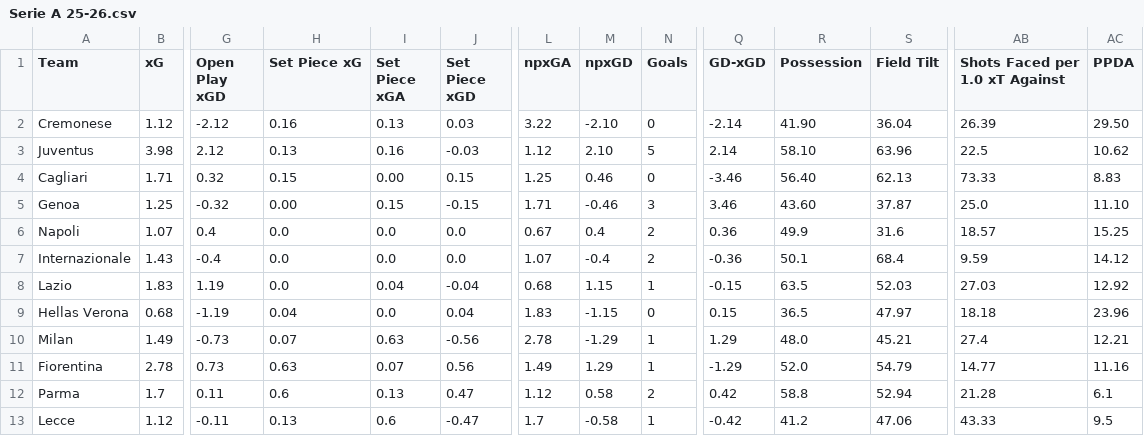
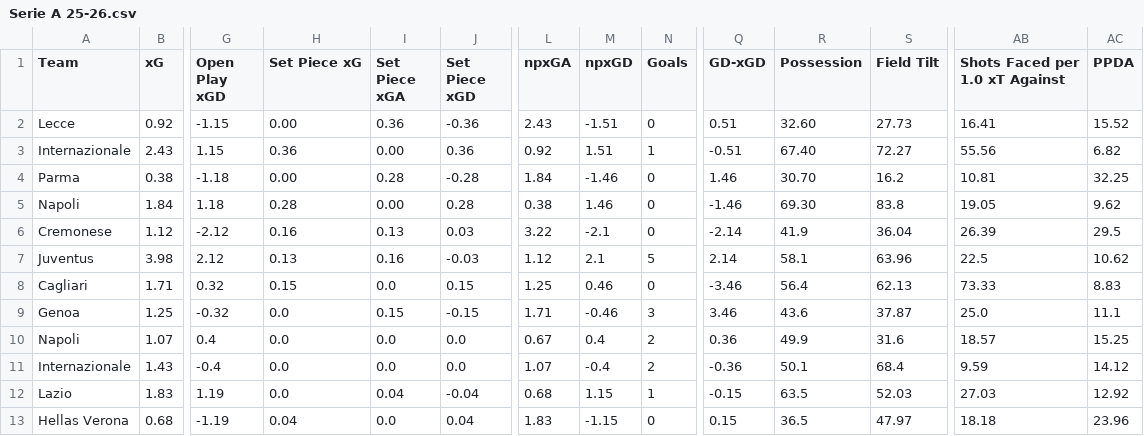
Before and after one commit to emrahderel/Post_Match_App, a CSV file: Stat_Files/Serie A 25-26.csv, drawn as a sheet; only a part is shown, gaps mark what is left out; the shorter side is filled out with more unchanged rows; addresses are those after the commit; rows hold the shown columns only; the diff names each change by its address in the sheet, - before the commit and + after, or states it on an @@ line.

```diff
--- a/Stat_Files/Serie A 25-26.csv
+++ b/Stat_Files/Serie A 25-26.csv
+row 2: Lecce | 0.92 | -1.15 | 0.00 | 0.36 | -0.36 | 2.43 | -1.51 | 0 | 0.51 | 32.60 | 27.73 | 16.41 | 15.52
+row 3: Internazionale | 2.43 | 1.15 | 0.36 | 0.00 | 0.36 | 0.92 | 1.51 | 1 | -0.51 | 67.40 | 72.27 | 55.56 | 6.82
+row 4: Parma | 0.38 | -1.18 | 0.00 | 0.28 | -0.28 | 1.84 | -1.46 | 0 | 1.46 | 30.70 | 16.2 | 10.81 | 32.25
+row 5: Napoli | 1.84 | 1.18 | 0.28 | 0.00 | 0.28 | 0.38 | 1.46 | 0 | -1.46 | 69.30 | 83.8 | 19.05 | 9.62
-M6 (npxGD): -2.10
+M6 (npxGD): -2.1
-R6 (Possession): 41.90
+R6 (Possession): 41.9
-AC6 (PPDA): 29.50
+AC6 (PPDA): 29.5
-M7 (npxGD): 2.10
+M7 (npxGD): 2.1
-R7 (Possession): 58.10
+R7 (Possession): 58.1
-I8 (Set Piece xGA): 0.00
+I8 (Set Piece xGA): 0.0
-R8 (Possession): 56.40
+R8 (Possession): 56.4
-H9 (Set Piece xG): 0.00
+H9 (Set Piece xG): 0.0
-R9 (Possession): 43.60
+R9 (Possession): 43.6
-AC9 (PPDA): 11.10
+AC9 (PPDA): 11.1
```
Also changed, not shown: League_Files/Bundesliga Full Match List 25-26.csv, Stat_Files/Bundesliga 25-26.csv, 35 other files.
